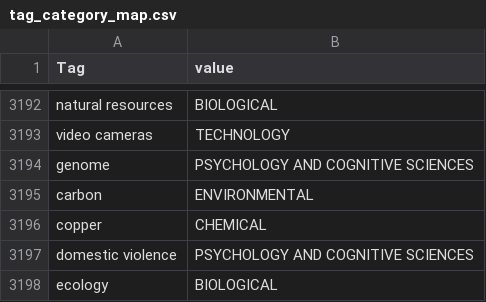
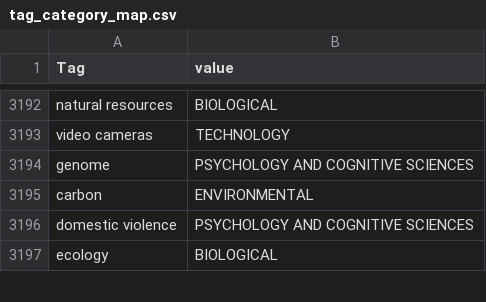
Before and after one commit to PipelineBot01/TendersPlus, a CSV file: ProjectCode/master/Engine/Model/researcher/assets/tag_category_map.csv, drawn as a sheet; only a part is shown, gaps mark what is left out; the diff names each change by its address in the sheet, - before the commit and + after, or states it on an @@ line.

Commit message:
refact<redo data cleaning>

```diff
--- a/ProjectCode/master/Engine/Model/researcher/assets/tag_category_map.csv
+++ b/ProjectCode/master/Engine/Model/researcher/assets/tag_category_map.csv
-row 3196: copper | CHEMICAL
```
Also changed, not shown: 3 other files.
